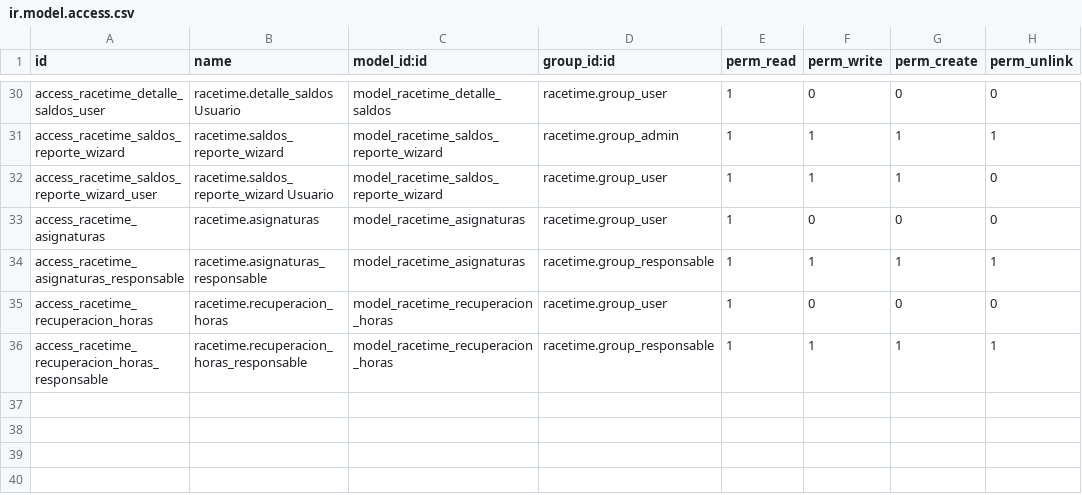
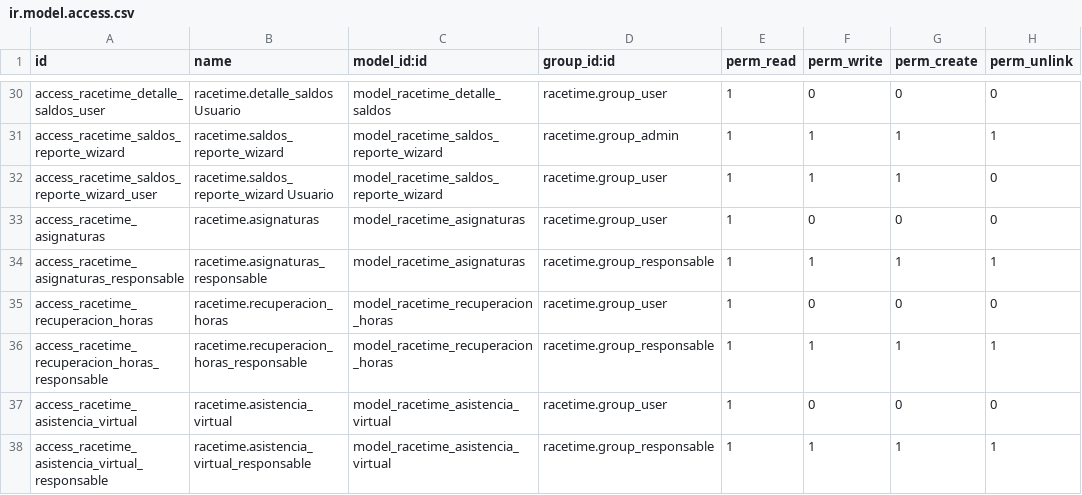
Before and after one commit to SOSTecnico/Odoo_PuceSD, a CSV file: custom_addons/Hr/racetime/security/ir.model.access.csv, drawn as a sheet; only a part is shown, gaps mark what is left out.

Commit message:
Agregado Asistencia Virtual

```diff
--- a/custom_addons/Hr/racetime/security/ir.model.access.csv
+++ b/custom_addons/Hr/racetime/security/ir.model.access.csv
@@ -36 +36,3 @@ access_racetime_recuperacion_horas,racetime.recuperacion_horas,model_racetime_re
 access_racetime_recuperacion_horas_responsable,racetime.recuperacion_horas_responsable,model_racetime_recuperacion_horas,racetime.group_responsable,1,1,1,1
+access_racetime_asistencia_virtual,racetime.asistencia_virtual,model_racetime_asistencia_virtual,racetime.group_user,1,0,0,0
+access_racetime_asistencia_virtual_responsable,racetime.asistencia_virtual_responsable,model_racetime_asistencia_virtual,racetime.group_responsable,1,1,1,1
```
Also changed, not shown: 7 other files.
